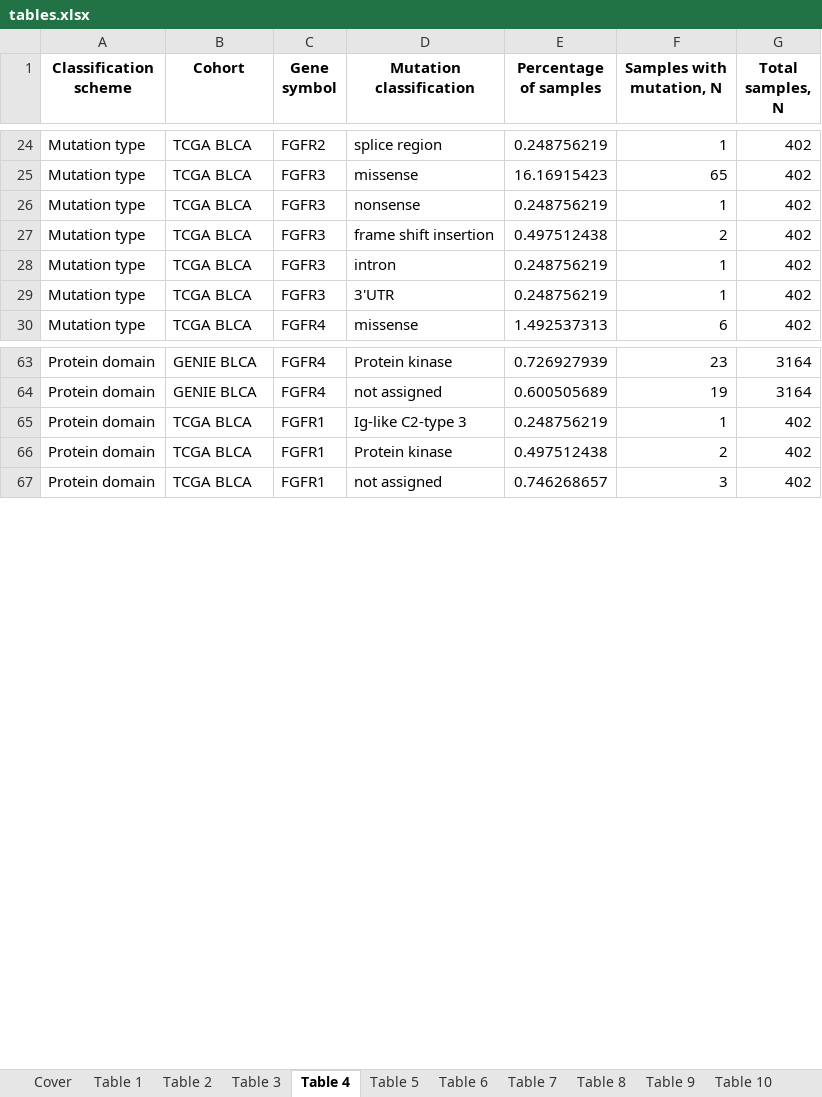
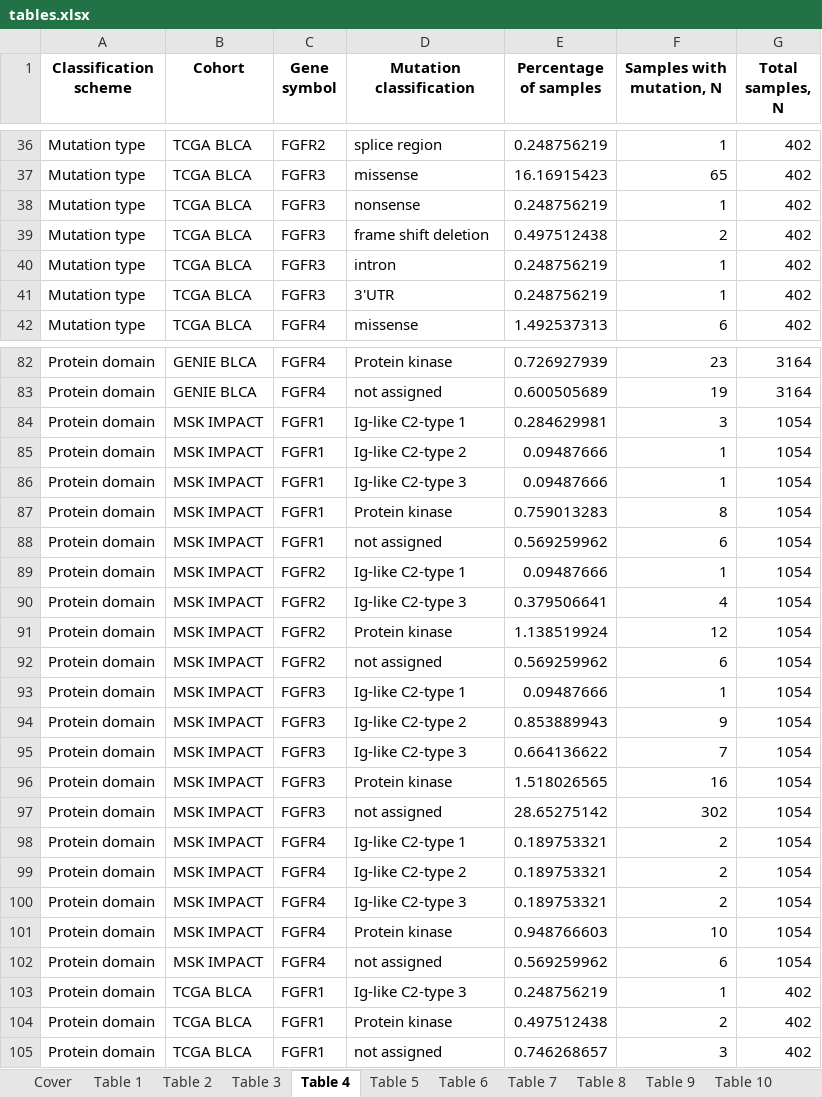
Before and after one commit to PiotrTymoszuk/FGFR-BLCA, an Excel workbook: report/tables.xlsx, sheet Table 4, drawn as a sheet; only a part is shown, gaps mark what is left out; values as stored, in another font and other column widths than the file's, no borders; addresses are those after the commit; the diff covers the shown part only; the diff names each change by its address in the sheet, - before the commit and + after, or states it on an @@ line.

Commit message:
Analysis report
Figures for the MSK IMPACT cohort. Analysis summary and methods for the analysis report.

```diff
--- a/report/tables.xlsx (sheet Table 4)
+++ b/report/tables.xlsx (sheet Table 4)
-D39 (Mutation classification): frame shift insertion
+D39 (Mutation classification): frame shift deletion
+row 84: Protein domain | MSK IMPACT | FGFR1 | Ig-like C2-type 1 | 0.284629981 | 3 | 1054
+row 85: Protein domain | MSK IMPACT | FGFR1 | Ig-like C2-type 2 | 0.09487666 | 1 | 1054
+row 86: Protein domain | MSK IMPACT | FGFR1 | Ig-like C2-type 3 | 0.09487666 | 1 | 1054
+row 87: Protein domain | MSK IMPACT | FGFR1 | Protein kinase | 0.759013283 | 8 | 1054
+row 88: Protein domain | MSK IMPACT | FGFR1 | not assigned | 0.569259962 | 6 | 1054
+row 89: Protein domain | MSK IMPACT | FGFR2 | Ig-like C2-type 1 | 0.09487666 | 1 | 1054
+row 90: Protein domain | MSK IMPACT | FGFR2 | Ig-like C2-type 3 | 0.379506641 | 4 | 1054
+row 91: Protein domain | MSK IMPACT | FGFR2 | Protein kinase | 1.138519924 | 12 | 1054
+row 92: Protein domain | MSK IMPACT | FGFR2 | not assigned | 0.569259962 | 6 | 1054
+row 93: Protein domain | MSK IMPACT | FGFR3 | Ig-like C2-type 1 | 0.09487666 | 1 | 1054
+row 94: Protein domain | MSK IMPACT | FGFR3 | Ig-like C2-type 2 | 0.853889943 | 9 | 1054
+row 95: Protein domain | MSK IMPACT | FGFR3 | Ig-like C2-type 3 | 0.664136622 | 7 | 1054
+row 96: Protein domain | MSK IMPACT | FGFR3 | Protein kinase | 1.518026565 | 16 | 1054
+row 97: Protein domain | MSK IMPACT | FGFR3 | not assigned | 28.65275142 | 302 | 1054
+row 98: Protein domain | MSK IMPACT | FGFR4 | Ig-like C2-type 1 | 0.189753321 | 2 | 1054
+row 99: Protein domain | MSK IMPACT | FGFR4 | Ig-like C2-type 2 | 0.189753321 | 2 | 1054
+row 100: Protein domain | MSK IMPACT | FGFR4 | Ig-like C2-type 3 | 0.189753321 | 2 | 1054
+row 101: Protein domain | MSK IMPACT | FGFR4 | Protein kinase | 0.948766603 | 10 | 1054
+row 102: Protein domain | MSK IMPACT | FGFR4 | not assigned | 0.569259962 | 6 | 1054
```
Also changed, not shown: 19 added rows elsewhere in this sheet, sheet Table 9, sheet Table 6, sheet Table 5, sheet Table 2, sheet Table 3, sheet Table 11, 3 more sheets, 43 other files.
